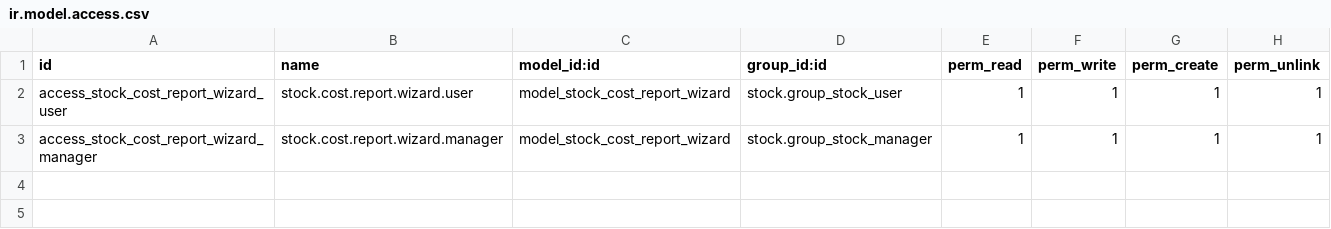
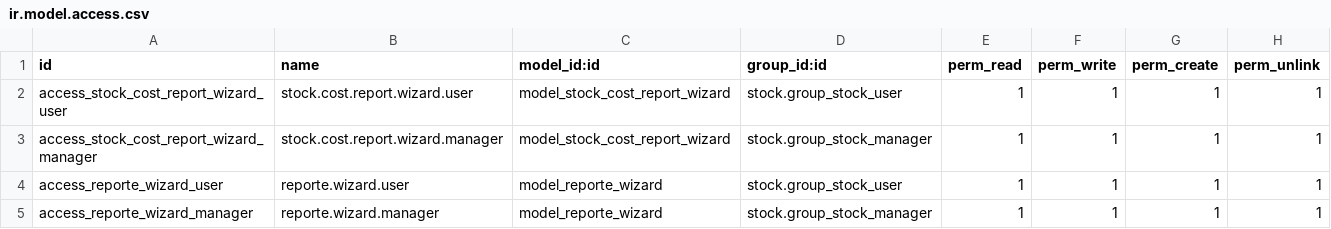
Before and after one commit to b-boy-serginho/Inventory-Cardex, a CSV file: dev_addons/inventory_cardex/security/ir.model.access.csv, drawn as a sheet.

```diff
--- a/dev_addons/inventory_cardex/security/ir.model.access.csv
+++ b/dev_addons/inventory_cardex/security/ir.model.access.csv
@@ -3 +3,3 @@ access_stock_cost_report_wizard_user,stock.cost.report.wizard.user,model_stock_c
 access_stock_cost_report_wizard_manager,stock.cost.report.wizard.manager,model_stock_cost_report_wizard,stock.group_stock_manager,1,1,1,1
+access_reporte_wizard_user,reporte.wizard.user,model_reporte_wizard,stock.group_stock_user,1,1,1,1
+access_reporte_wizard_manager,reporte.wizard.manager,model_reporte_wizard,stock.group_stock_manager,1,1,1,1
```
Also changed, not shown: 13 other files.
